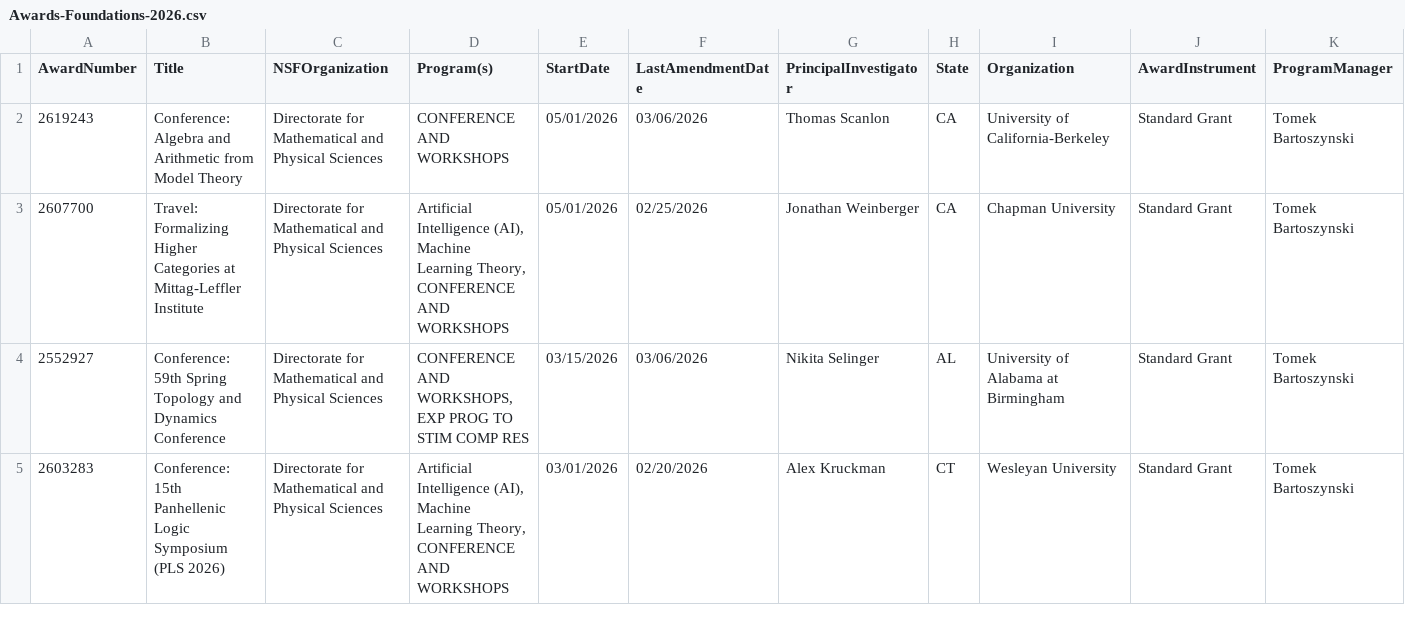
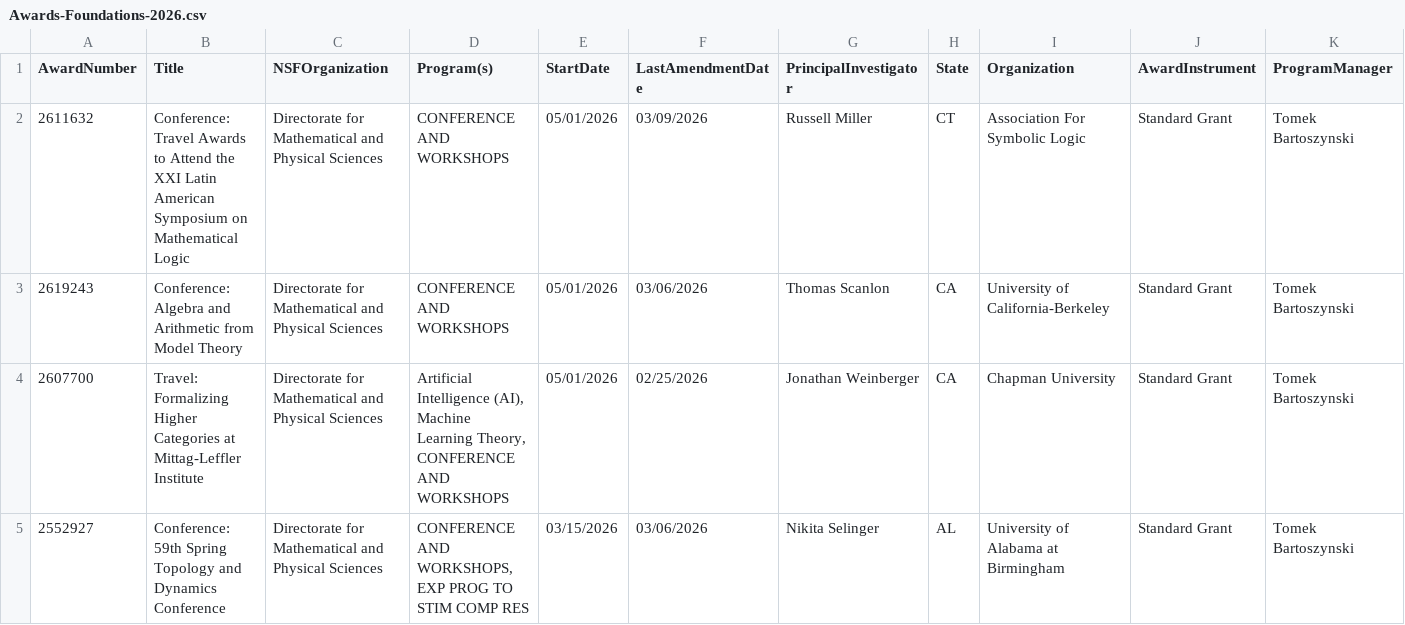
Before and after one commit to lowrank/NSF-DMS-awards, a CSV file: Foundations/Awards-Foundations-2026.csv, drawn as a sheet; only a part is shown; the shorter side is filled out with more unchanged rows; rows hold the shown columns only; the diff names each change by its address in the sheet, - before the commit and + after, or states it on an @@ line.

```diff
--- a/Foundations/Awards-Foundations-2026.csv
+++ b/Foundations/Awards-Foundations-2026.csv
+row 2: 2611632 | Conference: Travel Awards to Attend the XXI Latin American Symposium on Mathematical Logic | Directorate for Mathematical and Physical Sciences | CONFERENCE AND WORKSHOPS | 05/01/2026 | 03/09/2026 | Russell Miller | CT | Association For Symbolic Logic | Standard Grant | Tomek Bartoszynski
```
Also changed, not shown: Algebra-and-Number-Theory/Awards-Algebra-and-Number-Theory-2026.csv, Combinatorics/Awards-Combinatorics-2026.csv, 1 other file.
